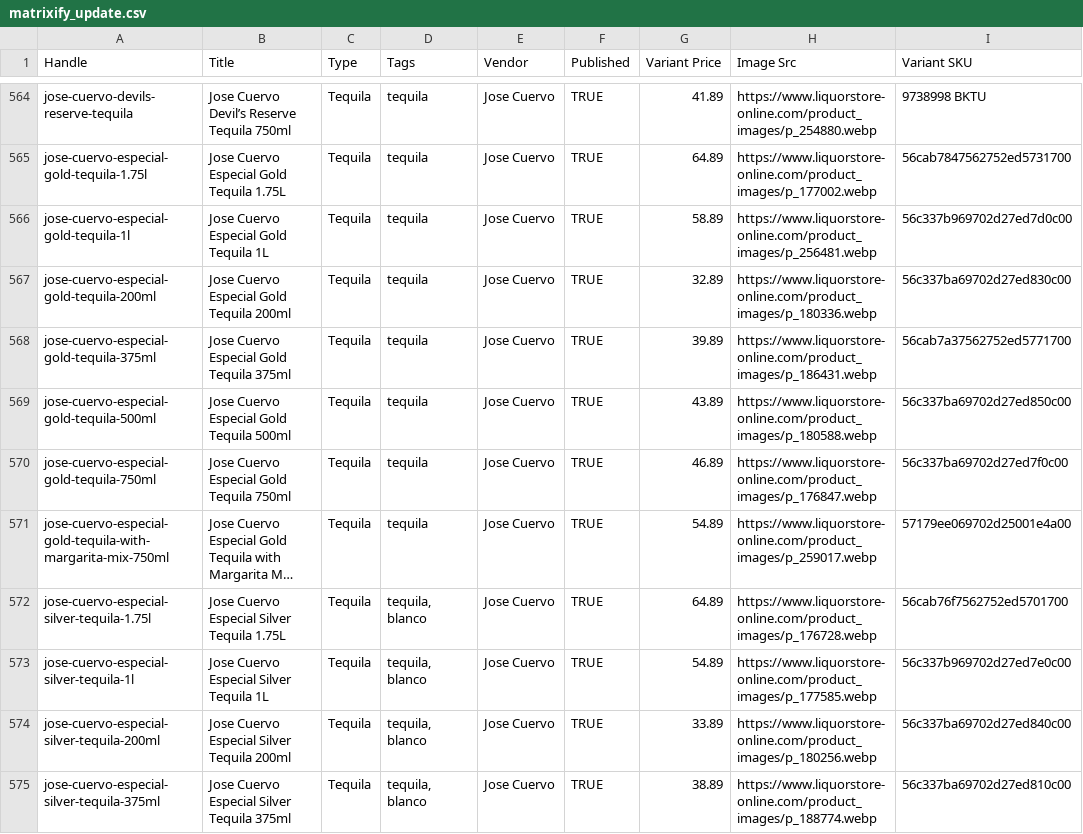
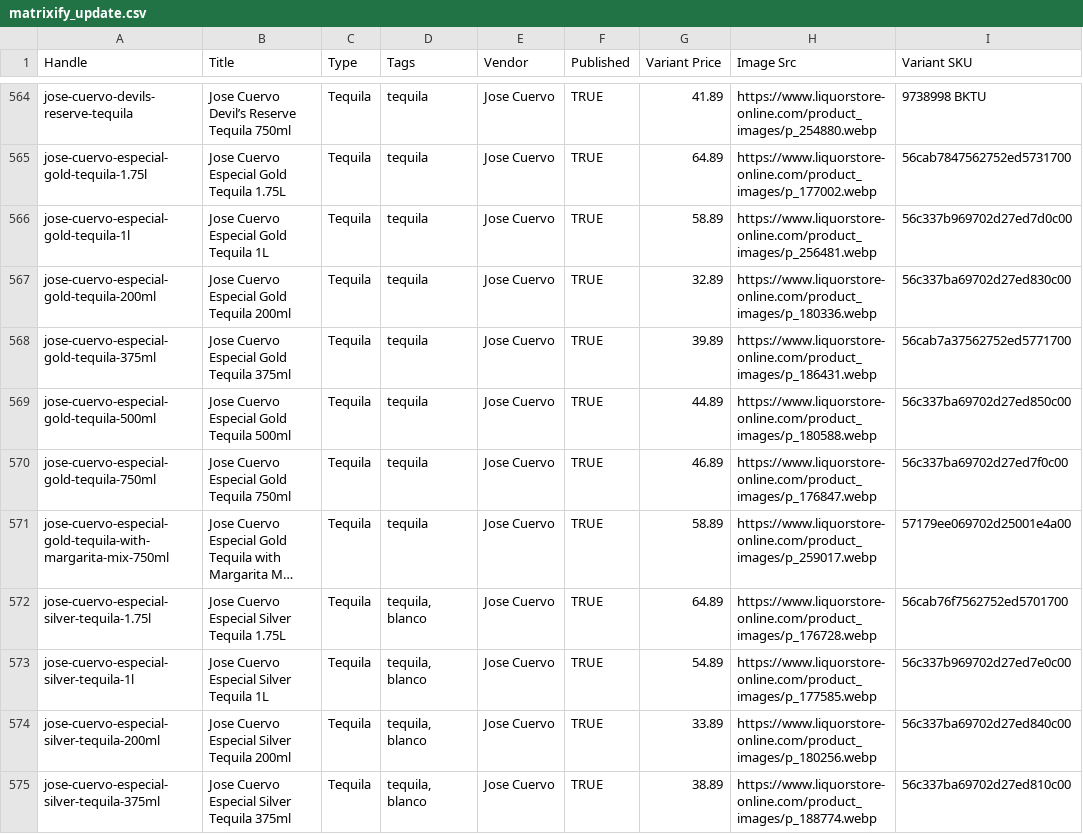
Before and after one commit to Njawnson/tequila-shopify-sync, a CSV file: output/matrixify_update.csv, drawn as a sheet; only a part is shown, gaps mark what is left out; long unchanged cells end in …; the diff covers the shown part only; the diff names each change by its address in the sheet, - before the commit and + after, or states it on an @@ line.

```diff
--- a/output/matrixify_update.csv
+++ b/output/matrixify_update.csv
-G569 (Variant Price): 43.89
+G569 (Variant Price): 44.89
-G571 (Variant Price): 54.89
+G571 (Variant Price): 58.89
```
Also changed, not shown: 20 edited cells elsewhere in this file, 1 other file.
